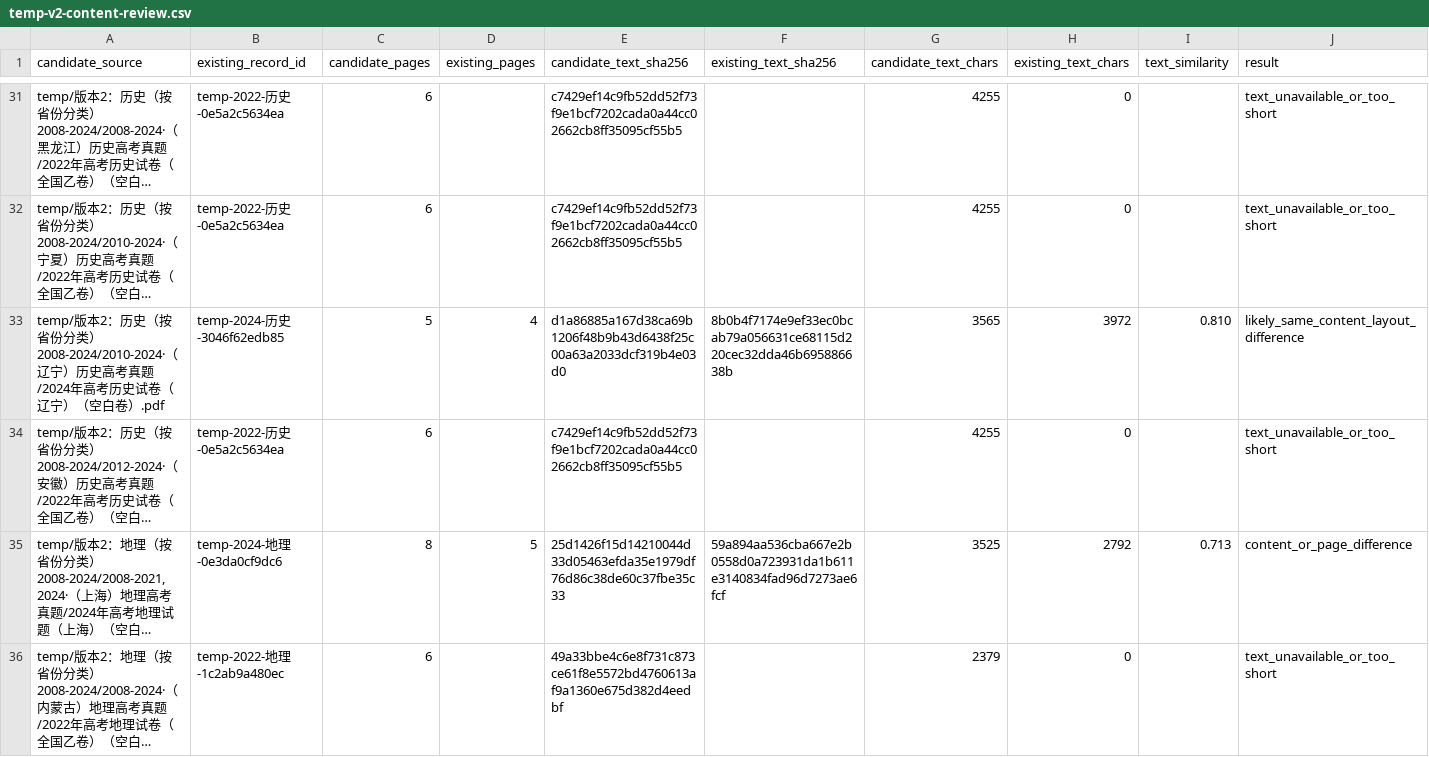
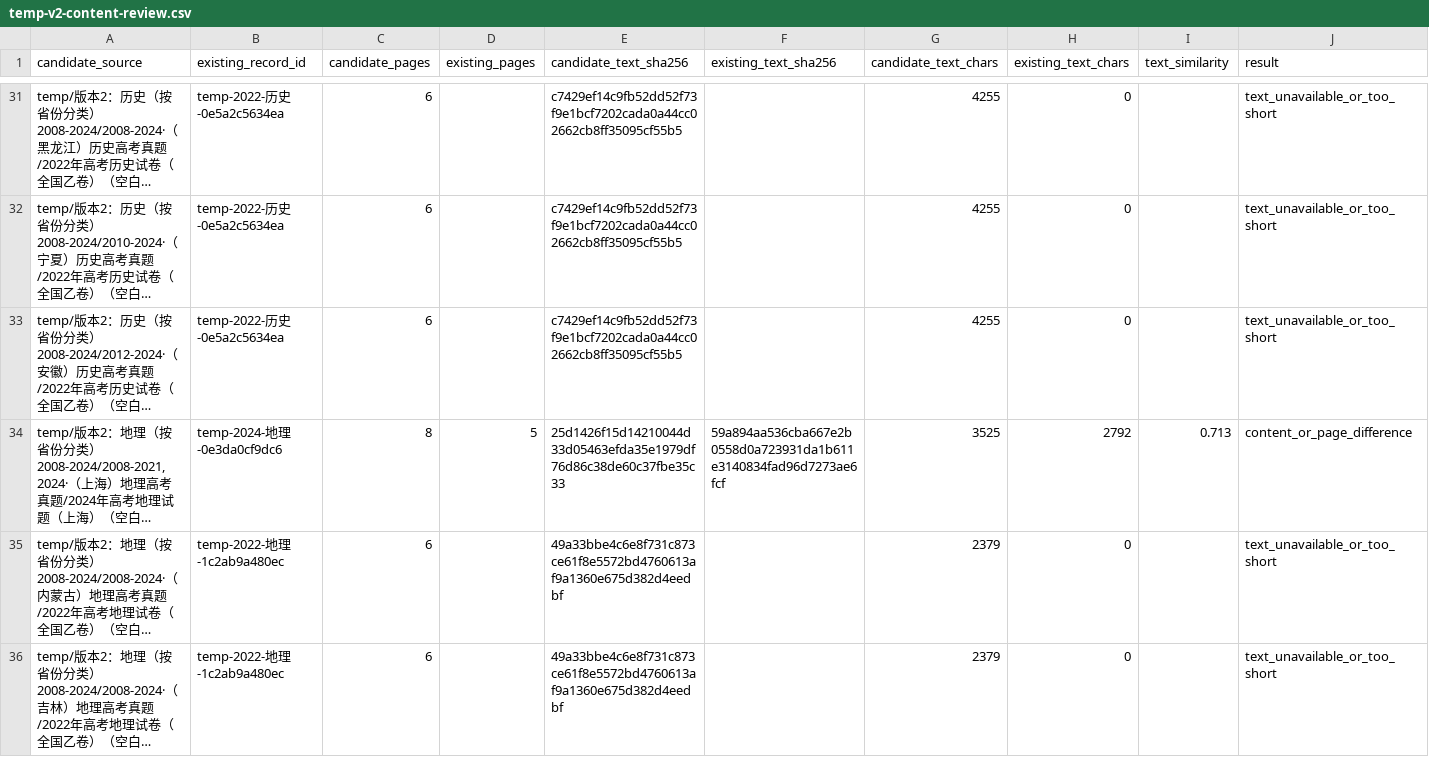
Before and after one commit to qingshuo/China-Gaokao-Papers-Collection, a CSV file: docs/temp-v2-content-review.csv, drawn as a sheet; only a part is shown, gaps mark what is left out; the shorter side is filled out with more unchanged rows; long unchanged cells end in …; rows hold the shown columns only; the diff names each change by its address in the sheet, - before the commit and + after, or states it on an @@ line.

Commit message:
replace reviewed 2024 Liaoning history paper

```diff
--- a/docs/temp-v2-content-review.csv
+++ b/docs/temp-v2-content-review.csv
-row 33: temp/版本2：历史（按省份分类）2008-2024/2010-2024·（辽宁）历史高考真题/2024年高考历史试卷（辽宁）（空白卷）.pdf | temp-2024-历史-3046f62edb85 | 5 | 4 | d1a86885a167d38ca69b1206f48b9b43d6438f25c00a63a2033dcf319b4e03d0 | 8b0b4f7174e9ef33ec0bcab79a056631ce68115d220cec32dda46b695886638b | 3565 | 3972 | 0.810 | likely_same_content_layout_difference
```
Also changed, not shown: data/exams.csv, 8 other files.
